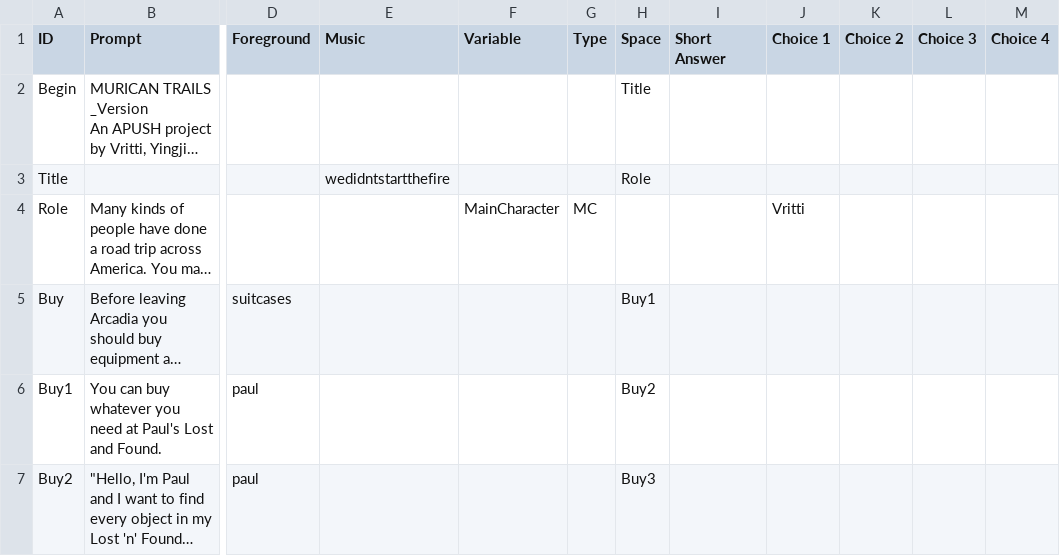
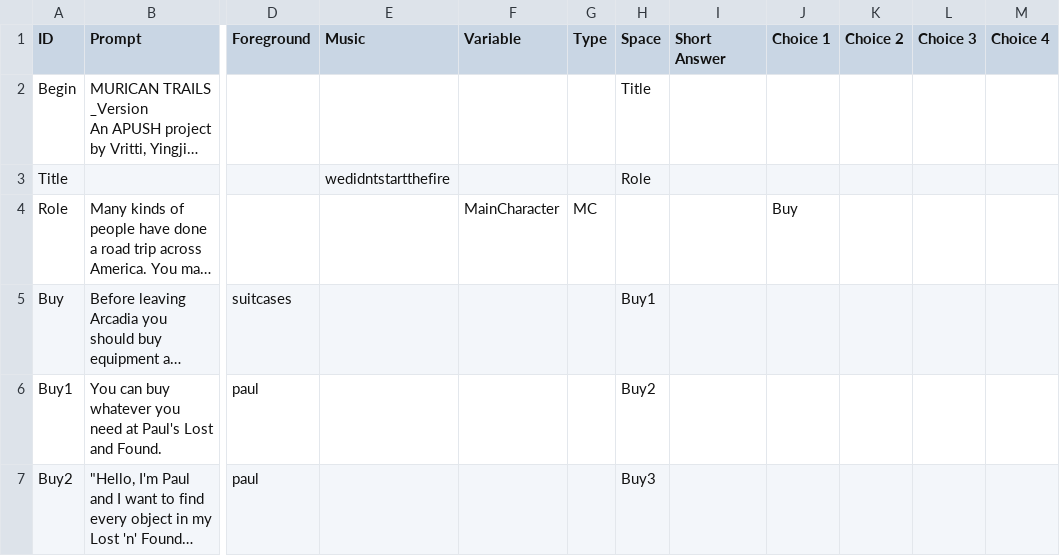
Before and after one commit to FlyOrBoom/muricantrails, a CSV file: story.csv, drawn as a sheet; only a part is shown, gaps mark what is left out; long unchanged cells end in …; the diff names each change by its address in the sheet, - before the commit and + after, or states it on an @@ line.

Commit message:
Remove nicknames

```diff
--- a/story.csv
+++ b/story.csv
-J4 (Choice 1): Vritti
+J4 (Choice 1): Buy
```
